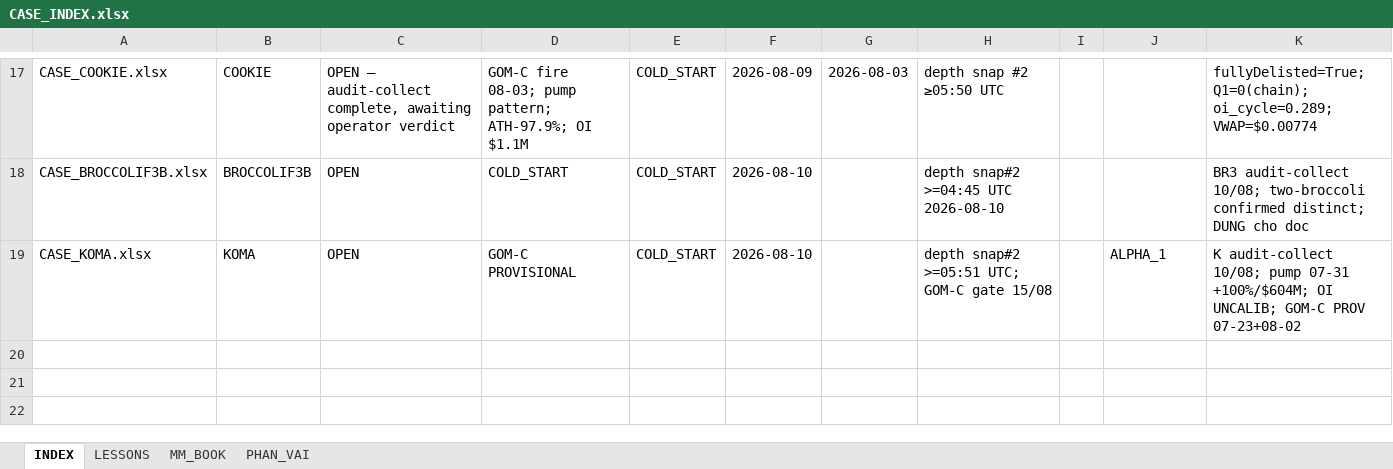
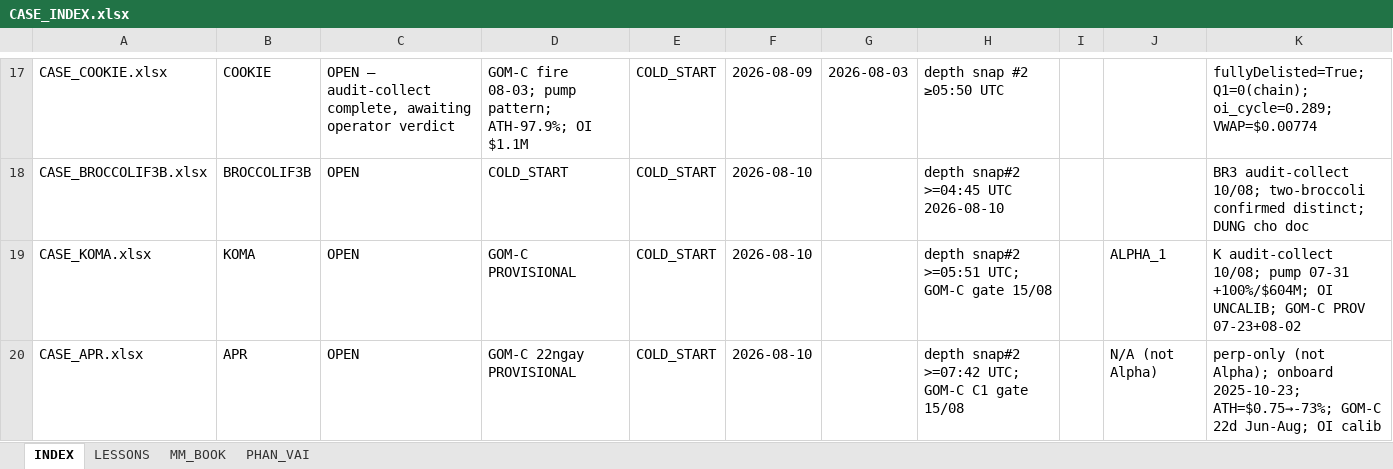
Before and after one commit to Tienbui228/whale_data, an Excel workbook: docs/case_files/CASE_INDEX.xlsx, sheet INDEX, drawn as a sheet; only a part is shown, gaps mark what is left out; values as stored, in another font and other column widths than the file's, no borders; the diff names each change by its address in the sheet, - before the commit and + after, or states it on an @@ line.

```diff
--- a/docs/case_files/CASE_INDEX.xlsx (sheet INDEX)
+++ b/docs/case_files/CASE_INDEX.xlsx (sheet INDEX)
+row 20: CASE_APR.xlsx | APR | OPEN | GOM-C 22ngay PROVISIONAL | COLD_START | 2026-08-10 |  | depth snap#2 >=07:42 UTC; GOM-C C1 gate 15/08 |  | N/A (not Alpha) | perp-only (not Alpha); onboard 2025-10-23; ATH=$0.75→-73%; GOM-C 22d Jun-Aug; OI calib
```
Also changed, not shown: 14 other files.
